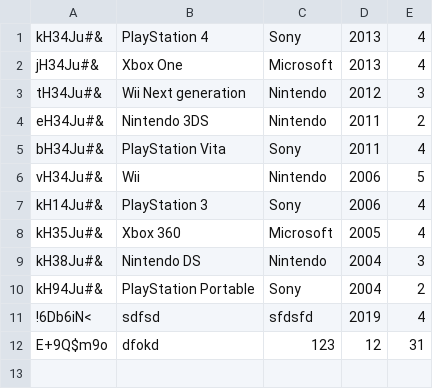
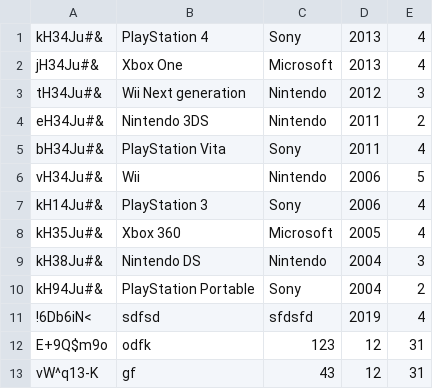
Before and after one commit to patruk91/lightweight_erp, a CSV file: inventory/inventory.csv, drawn as a sheet.

Commit message:
Update record in database with data given by user

```diff
--- a/inventory/inventory.csv
+++ b/inventory/inventory.csv
@@ -11,2 +11,3 @@ kH94Ju#&;PlayStation Portable;Sony;2004;2
 !6Db6iN<;sdfsd;sfdsfd;2019;4
-E+9Q$m9o;dfokd;123;12;31
+E+9Q$m9o;odfk;123;12;31
+vW^q13-K;gf;43;12;31
```
Also changed, not shown: 1 other file.
